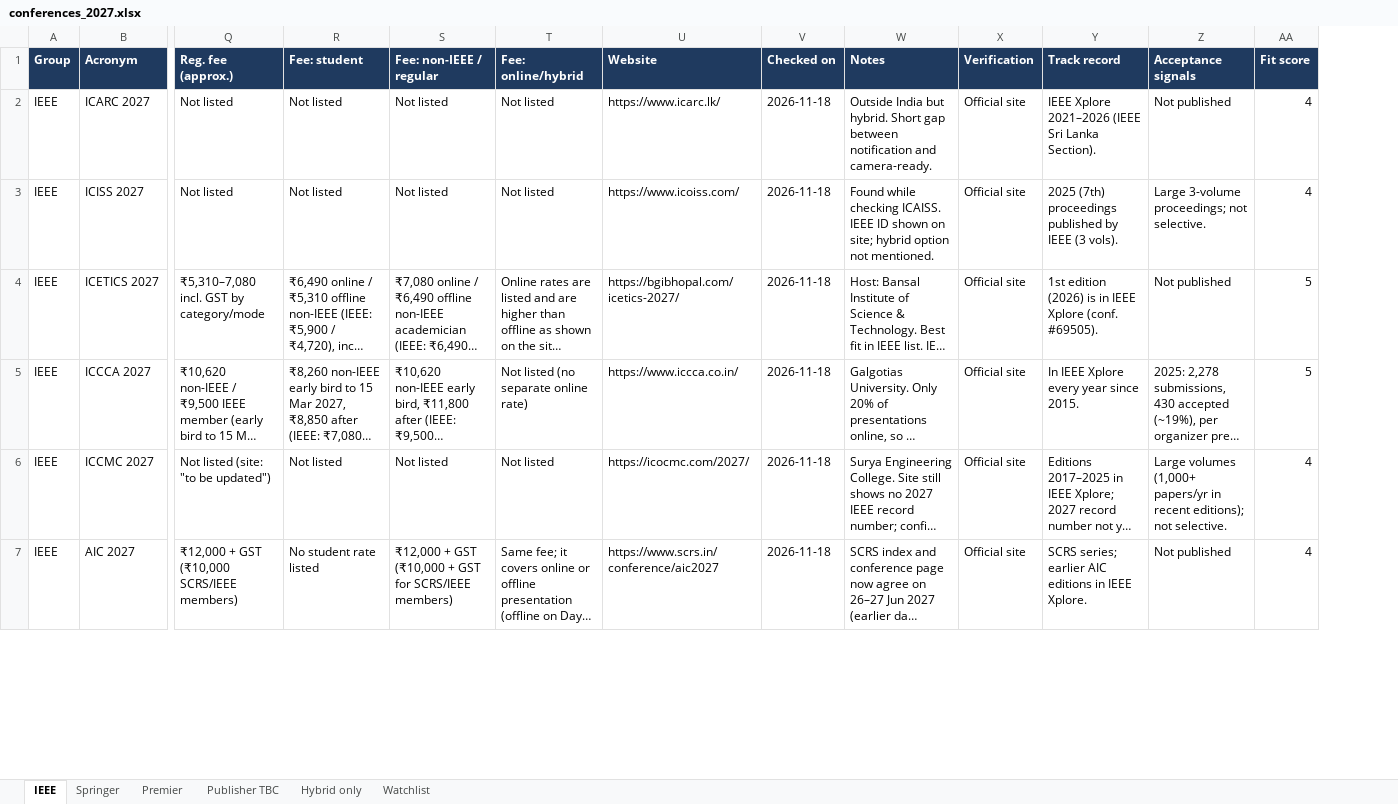
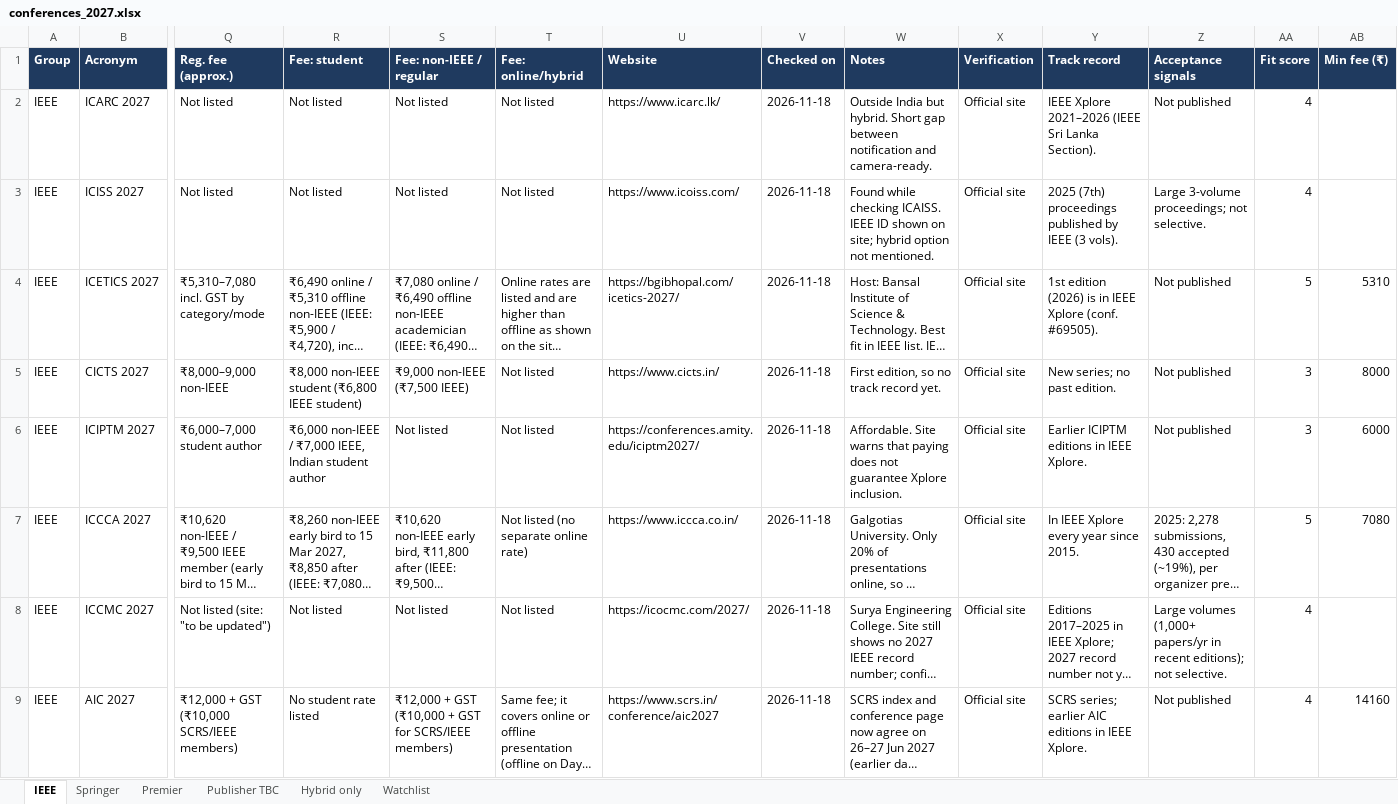
Before and after one commit to Codewithsayanjib/conferences-2027, an Excel workbook: conferences_2027.xlsx, sheet IEEE, drawn as a sheet; only a part is shown, gaps mark what is left out; long unchanged cells end in …; values as stored, in another font and other column widths than the file's, no borders; addresses are those after the commit; rows hold the shown columns only; the diff names each change by its address in the sheet, - before the commit and + after, or states it on an @@ line.

Commit message:
Update conference data 2026-11-18

```diff
--- a/conferences_2027.xlsx (sheet IEEE)
+++ b/conferences_2027.xlsx (sheet IEEE)
+column AB (Min fee (₹)), row 4: 5310; rows 7-9: 7080 |  | 14160
+row 5: IEEE | CICTS 2027 | ₹8,000–9,000 non-IEEE | ₹8,000 non-IEEE student (₹6,800 IEEE student) | ₹9,000 non-IEEE (₹7,500 IEEE) | Not listed | https://www.cicts.in/ | 2026-11-18 | First edition, so no track record yet. | Official site | New series; no past edition. | Not published | 3 | 8000
+row 6: IEEE | ICIPTM 2027 | ₹6,000–7,000 student author | ₹6,000 non-IEEE / ₹7,000 IEEE, Indian student author | Not listed | Not listed | https://conferences.amity.edu/iciptm2027/ | 2026-11-18 | Affordable. Site warns that paying does not guarantee Xplore inclusion. | Official site | Earlier ICIPTM editions in IEEE Xplore. | Not published | 3 | 6000
```
Also changed, not shown: sheet Publisher TBC, sheet Springer, sheet Watchlist, sheet Premier, sheet Hybrid only, 11 other files.
